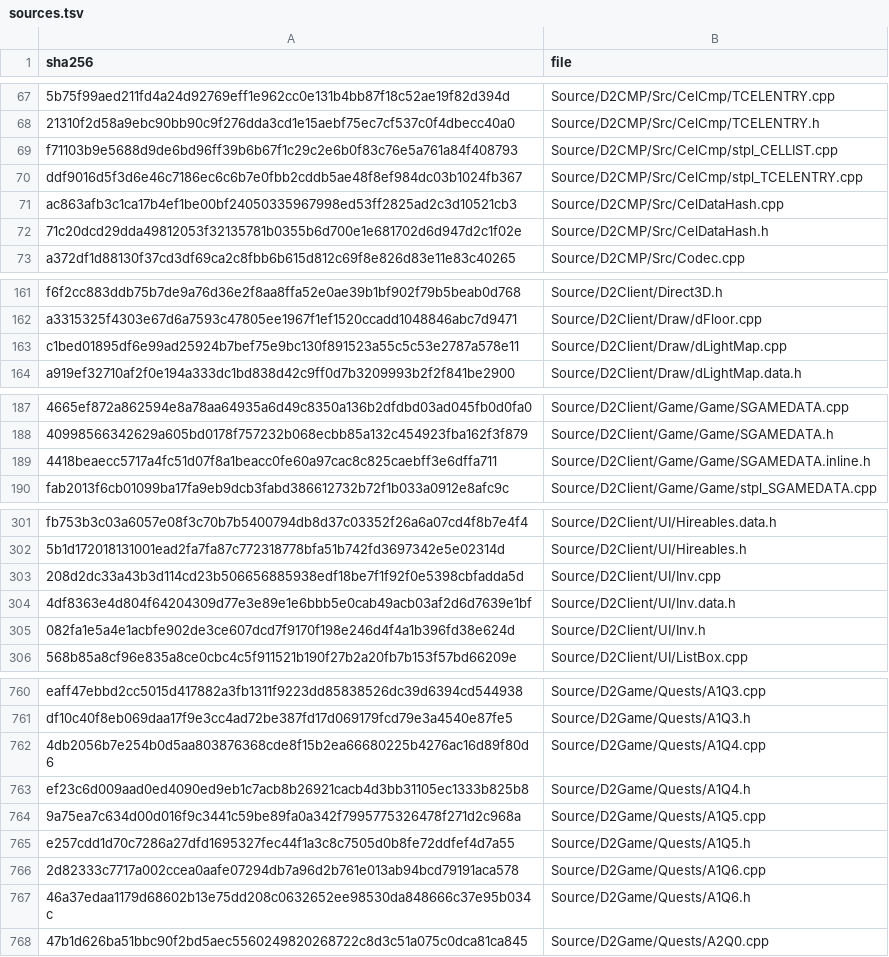
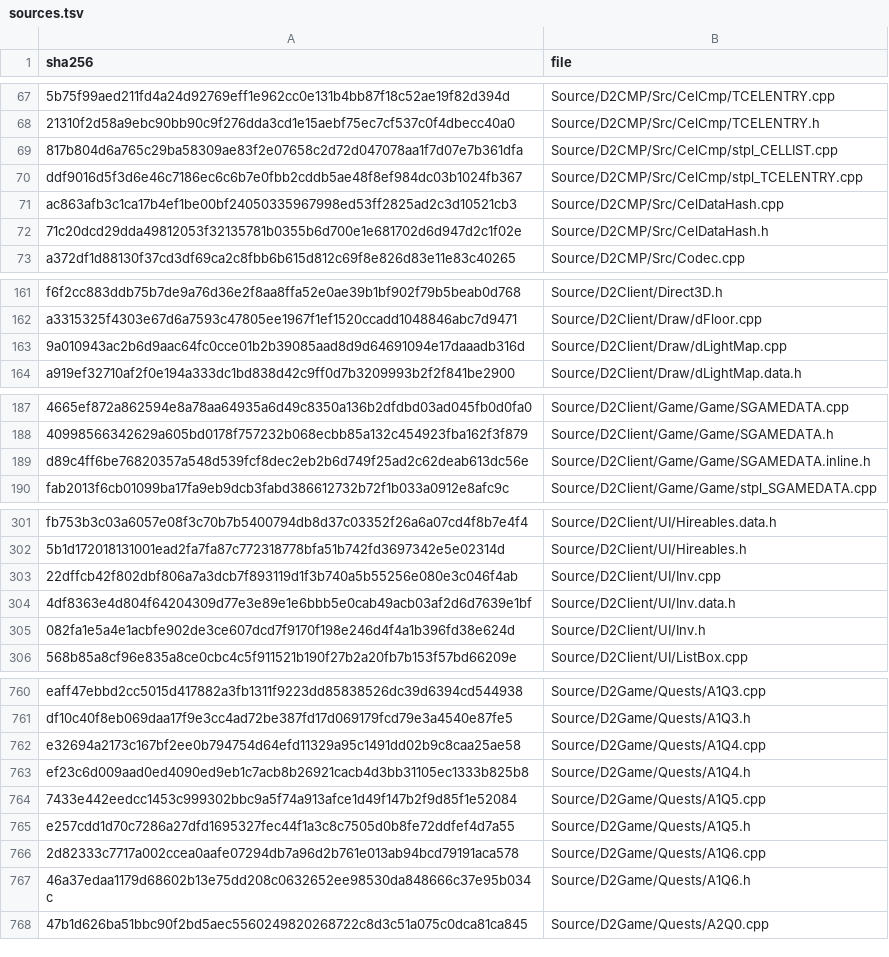
Before and after one commit to jaenster/redivivus, a TSV file: asm_matching/msvc8/translated/sources.tsv, drawn as a sheet; only a part is shown, gaps mark what is left out; the diff covers the shown part only; the diff names each change by its address in the sheet, - before the commit and + after, or states it on an @@ line.

```diff
--- a/asm_matching/msvc8/translated/sources.tsv
+++ b/asm_matching/msvc8/translated/sources.tsv
-A69 (sha256): f71103b9e5688d9de6bd96ff39b6b67f1c29c2e6b0f83c76e5a761a84f408793
+A69 (sha256): 817b804d6a765c29ba58309ae83f2e07658c2d72d047078aa1f7d07e7b361dfa
-A163 (sha256): c1bed01895df6e99ad25924b7bef75e9bc130f891523a55c5c53e2787a578e11
+A163 (sha256): 9a010943ac2b6d9aac64fc0cce01b2b39085aad8d9d64691094e17daaadb316d
-A189 (sha256): 4418beaecc5717a4fc51d07f8a1beacc0fe60a97cac8c825caebff3e6dffa711
+A189 (sha256): d89c4ff6be76820357a548d539fcf8dec2eb2b6d749f25ad2c62deab613dc56e
-A303 (sha256): 208d2dc33a43b3d114cd23b506656885938edf18be7f1f92f0e5398cbfadda5d
+A303 (sha256): 22dffcb42f802dbf806a7a3dcb7f893119d1f3b740a5b55256e080e3c046f4ab
-A762 (sha256): 4db2056b7e254b0d5aa803876368cde8f15b2ea66680225b4276ac16d89f80d6
+A762 (sha256): e32694a2173c167bf2ee0b794754d64efd11329a95c1491dd02b9c8caa25ae58
-A764 (sha256): 9a75ea7c634d00d016f9c3441c59be89fa0a342f7995775326478f271d2c968a
+A764 (sha256): 7433e442eedcc1453c999302bbc9a5f74a913afce1d49f147b2f9d85f1e52084
```
Also changed, not shown: 23 edited cells elsewhere in this file, 58 other files.
